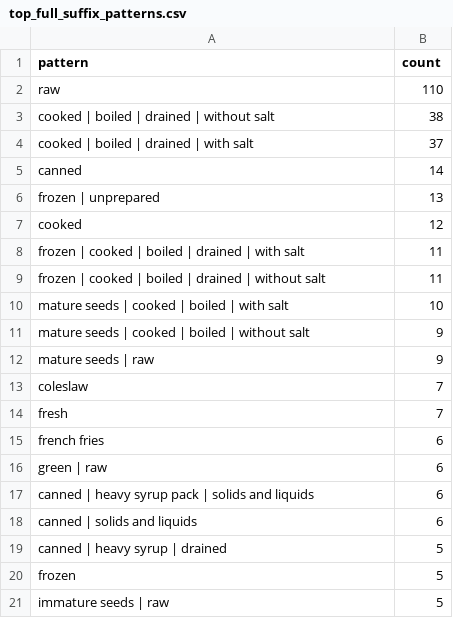
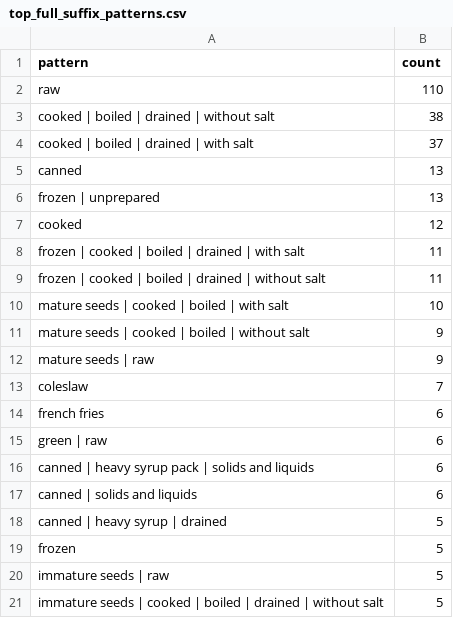
Before and after one commit to dickyfp6/chronobite, a CSV file: G. NameFood/output/top_full_suffix_patterns.csv, drawn as a sheet.

```diff
--- a/G. NameFood/output/top_full_suffix_patterns.csv
+++ b/G. NameFood/output/top_full_suffix_patterns.csv
@@ -4,3 +4,3 @@ cooked | boiled | drained | without salt,38
 cooked | boiled | drained | with salt,37
-canned,14
+canned,13
 frozen | unprepared,13
@@ -13,3 +13,2 @@ mature seeds | raw,9
 coleslaw,7
-fresh,7
 french fries,6
@@ -21 +20,2 @@ frozen,5
 immature seeds | raw,5
+immature seeds | cooked | boiled | drained | without salt,5
```
Also changed, not shown: G. NameFood/output/food_group_comma_stats.csv, G. NameFood/output/top_segments_by_position.csv, 4 other files.
